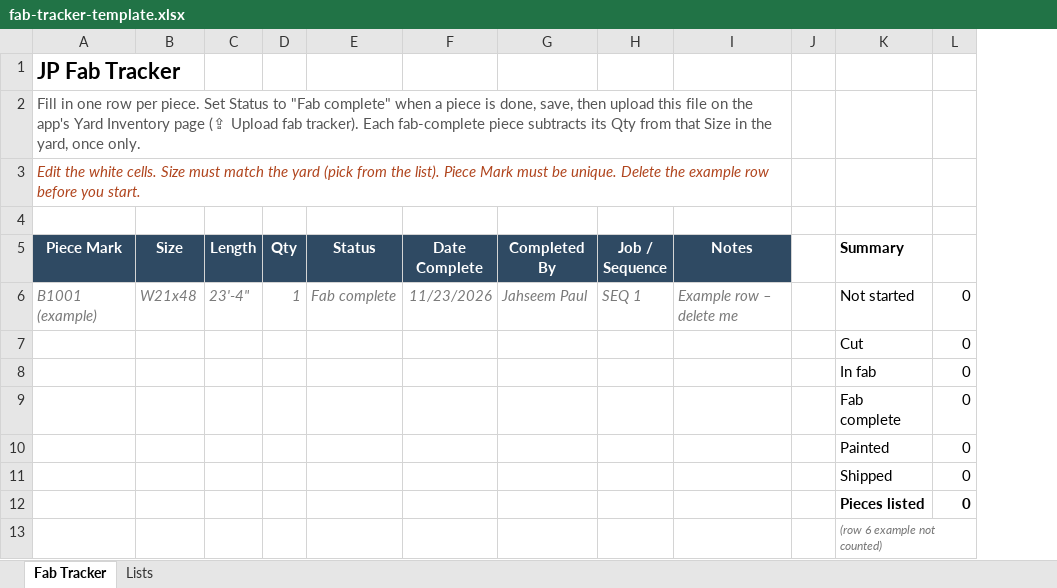
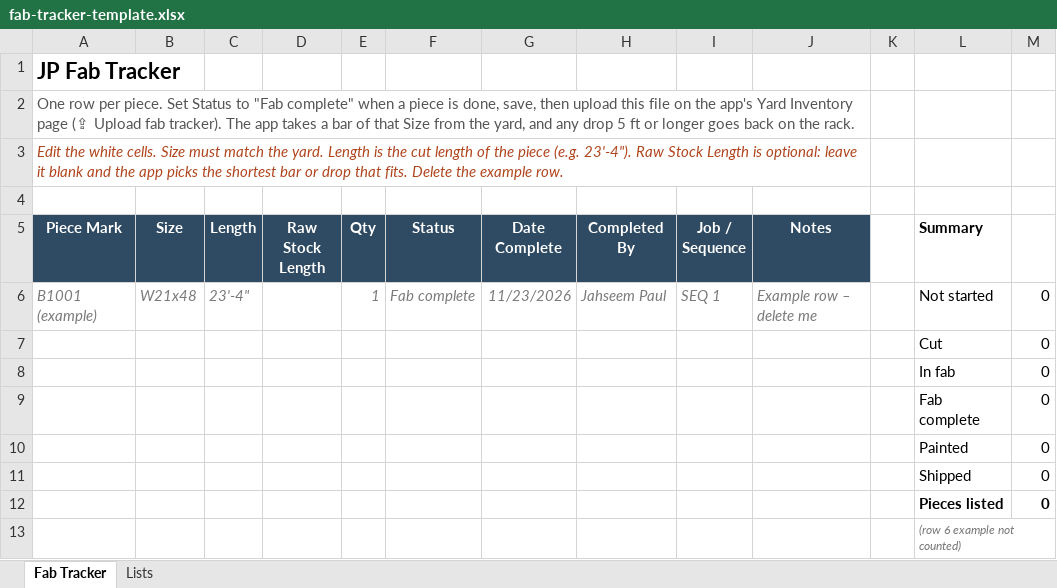
Before and after one commit to JahseemP/xai-tracker, an Excel workbook: fab-tracker-template.xlsx, sheet Fab Tracker, drawn as a sheet; values as stored, in another font and other column widths than the file's, no borders; conditional formats and table styles not drawn; the diff names each change by its address in the sheet, - before the commit and + after, or states it on an @@ line.

```diff
--- a/fab-tracker-template.xlsx (sheet Fab Tracker)
+++ b/fab-tracker-template.xlsx (sheet Fab Tracker)
+column D (Raw Stock Length), empty
-A2 (Piece Mark): Fill in one row per piece. Set Status to "Fab complete" when a piece is done, save, then upload this file on the app's Yard Inventory page (⇪ Upload fab tracker). Each fab-complete piece subtracts its Qty from that Size in the yard, once only.
+A2 (Piece Mark): One row per piece. Set Status to "Fab complete" when a piece is done, save, then upload this file on the app's Yard Inventory page (⇪ Upload fab tracker). The app takes a bar of that Size from the yard, and any drop 5 ft or longer goes back on the rack.
-A3 (Piece Mark): …match the yard (pick from the list). Piece Mark must be unique. Delete the example row before you start.
+A3 (Piece Mark): …match the yard. Length is the cut length of the piece (e.g. 23'-4"). Raw Stock Length is optional: leave it blank and the app picks the shortest bar or drop that fits. Delete the example row.
```
Also changed, not shown: sheet Lists, formulas that keep their value, 2 other files.
